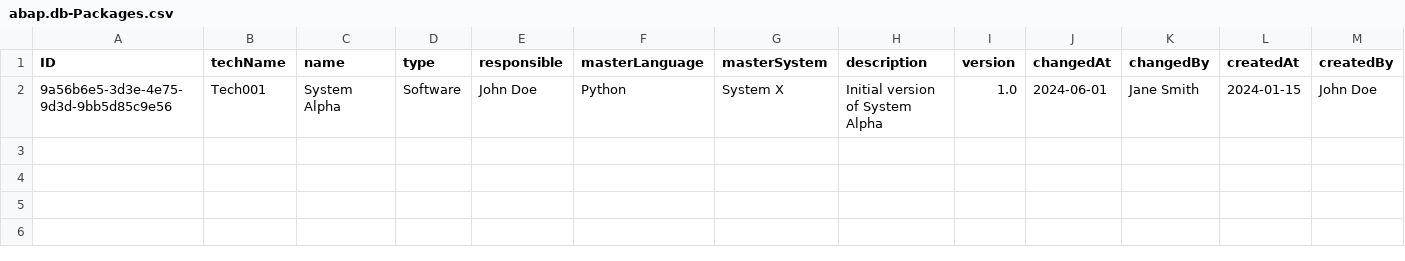
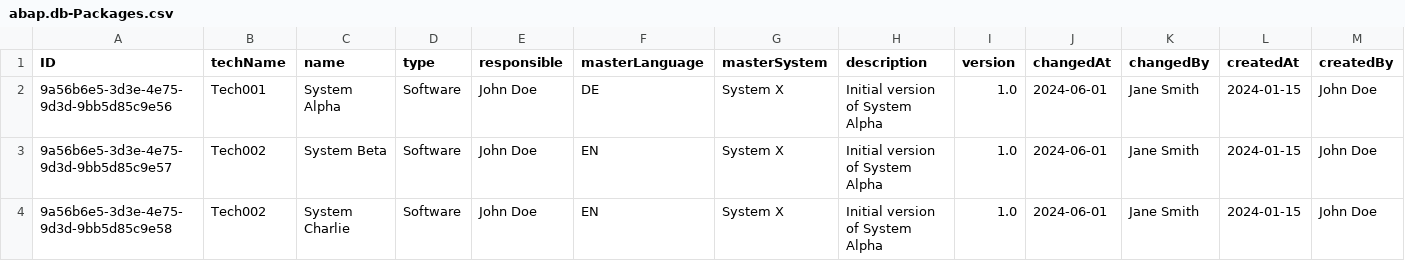
Before and after one commit to robertf26/abap-analysis, a CSV file: db/data/abap.db-Packages.csv, drawn as a sheet; only a part is shown; rows hold the shown columns only; the diff names each change by its address in the sheet, - before the commit and + after, or states it on an @@ line.

```diff
--- a/db/data/abap.db-Packages.csv
+++ b/db/data/abap.db-Packages.csv
-F2 (masterLanguage): Python
+F2 (masterLanguage): DE
+row 3: 9a56b6e5-3d3e-4e75-9d3d-9bb5d85c9e57 | Tech002 | System Beta | Software | John Doe | EN | System X | Initial version of System Alpha | 1.0 | 2024-06-01 | Jane Smith | 2024-01-15 | John Doe
+row 4: 9a56b6e5-3d3e-4e75-9d3d-9bb5d85c9e58 | Tech002 | System Charlie | Software | John Doe | EN | System X | Initial version of System Alpha | 1.0 | 2024-06-01 | Jane Smith | 2024-01-15 | John Doe
```
Also changed, not shown: 4 other files.
